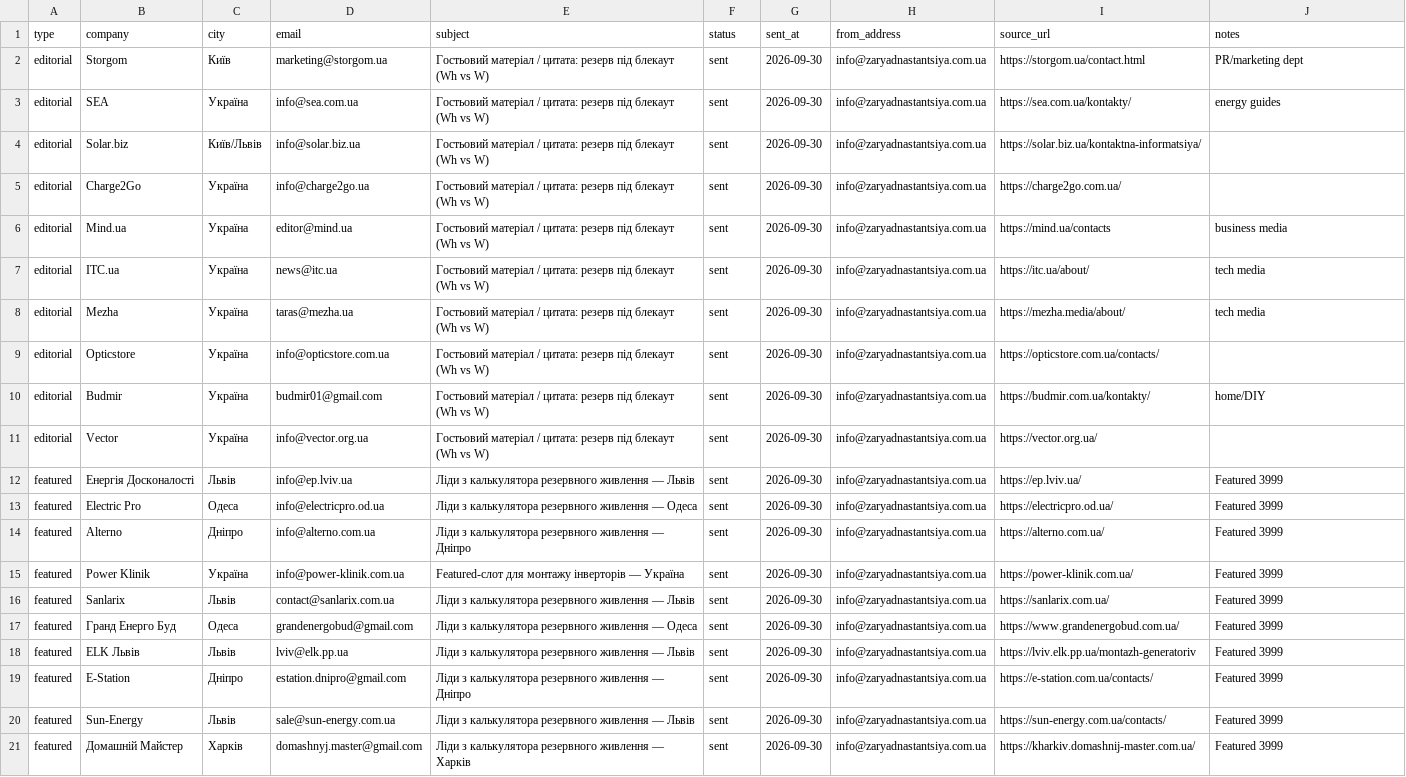
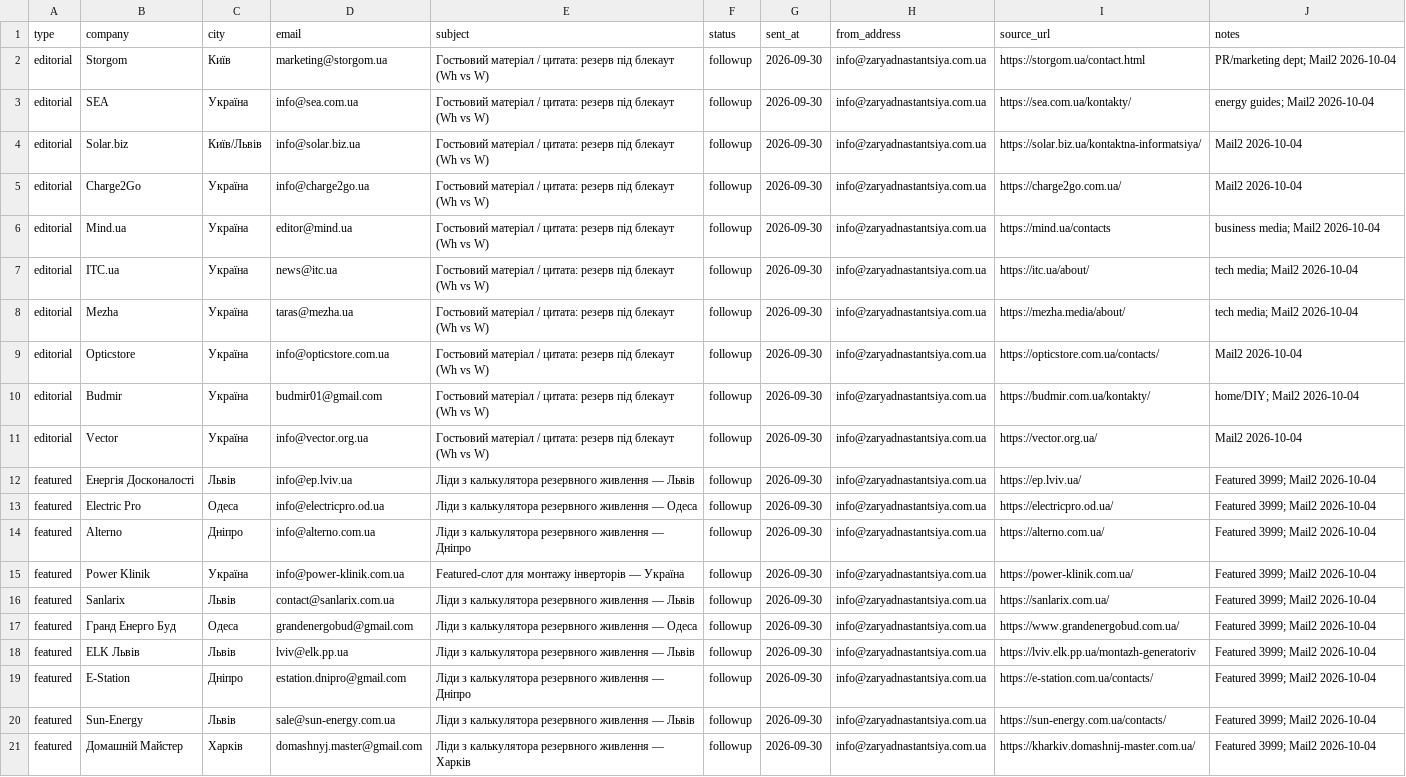
Before and after one commit to tcnfounder/zaryadnastantsiya, a CSV file: docs/OUTREACH-SENT-2026-09-30.csv, drawn as a sheet; the diff names each change by its address in the sheet, - before the commit and + after, or states it on an @@ line.

```diff
--- a/docs/OUTREACH-SENT-2026-09-30.csv
+++ b/docs/OUTREACH-SENT-2026-09-30.csv
-F2:F21 (status): sent
+F2:F21 (status): followup
-J2 (notes): PR/marketing dept
+J2 (notes): PR/marketing dept; Mail2 2026-10-04
-J3 (notes): energy guides
+J3 (notes): energy guides; Mail2 2026-10-04
-J4:J5 (notes): (empty)
+J4:J5 (notes): Mail2 2026-10-04
-J6 (notes): business media
+J6 (notes): business media; Mail2 2026-10-04
-J7:J8 (notes): tech media
+J7:J8 (notes): tech media; Mail2 2026-10-04
-J9 (notes): (empty)
+J9 (notes): Mail2 2026-10-04
-J10 (notes): home/DIY
+J10 (notes): home/DIY; Mail2 2026-10-04
-J11 (notes): (empty)
+J11 (notes): Mail2 2026-10-04
-J12:J21 (notes): Featured 3999
+J12:J21 (notes): Featured 3999; Mail2 2026-10-04
```
Also changed, not shown: docs/INSTALLER-LEADS-KYIV.csv, 4 other files.
